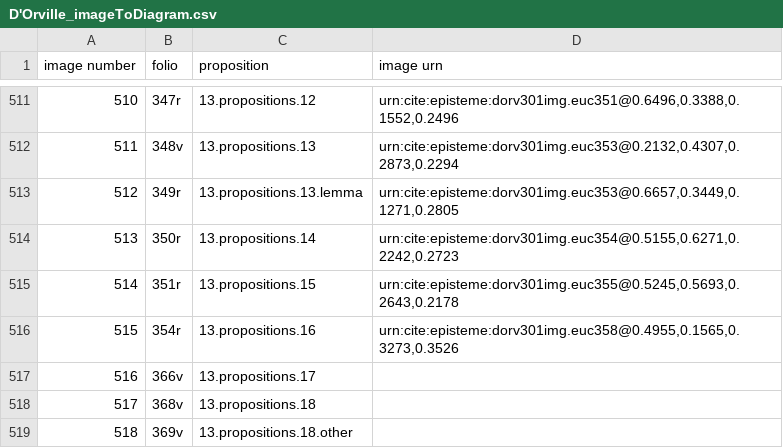
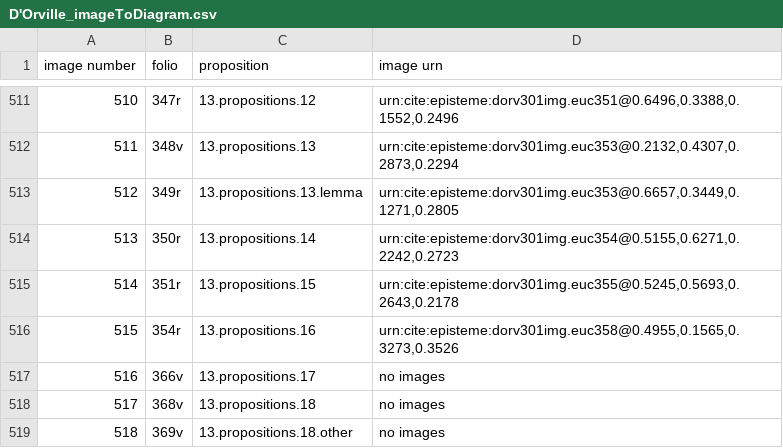
Before and after one commit to HCMID/schemata, a CSV file: D'Orville_imageToDiagram.csv, drawn as a sheet; only a part is shown, gaps mark what is left out.

Commit message:
Update D'Orville_imageToDiagram.csv

```diff
--- a/D'Orville_imageToDiagram.csv
+++ b/D'Orville_imageToDiagram.csv
@@ -516,4 +516,4 @@ image number,folio,proposition,image urn
 515,354r,13.propositions.16,"urn:cite:episteme:dorv301img.euc358@0.4955,0.1565,0.3273,0.3526"
-516,366v,13.propositions.17,
-517,368v,13.propositions.18,
-518,369v,13.propositions.18.other,
+516,366v,13.propositions.17,no images
+517,368v,13.propositions.18,no images
+518,369v,13.propositions.18.other,no images
```
